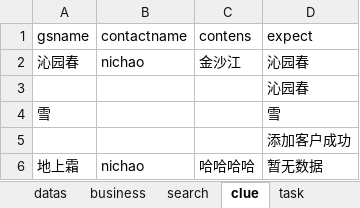
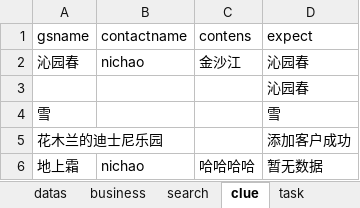
Before and after one commit to tangli-lili/CRMZDH, an Excel workbook: datas/crm_casedata.xlsx, sheet clue, drawn as a sheet; values as stored, in another font and other column widths than the file's, no borders; the diff names each change by its address in the sheet, - before the commit and + after, or states it on an @@ line.

Commit message:
修改文件 12/31

```diff
--- a/datas/crm_casedata.xlsx (sheet clue)
+++ b/datas/crm_casedata.xlsx (sheet clue)
-A5 (gsname): (empty)
+A5 (gsname): 花木兰的迪士尼乐园
```
